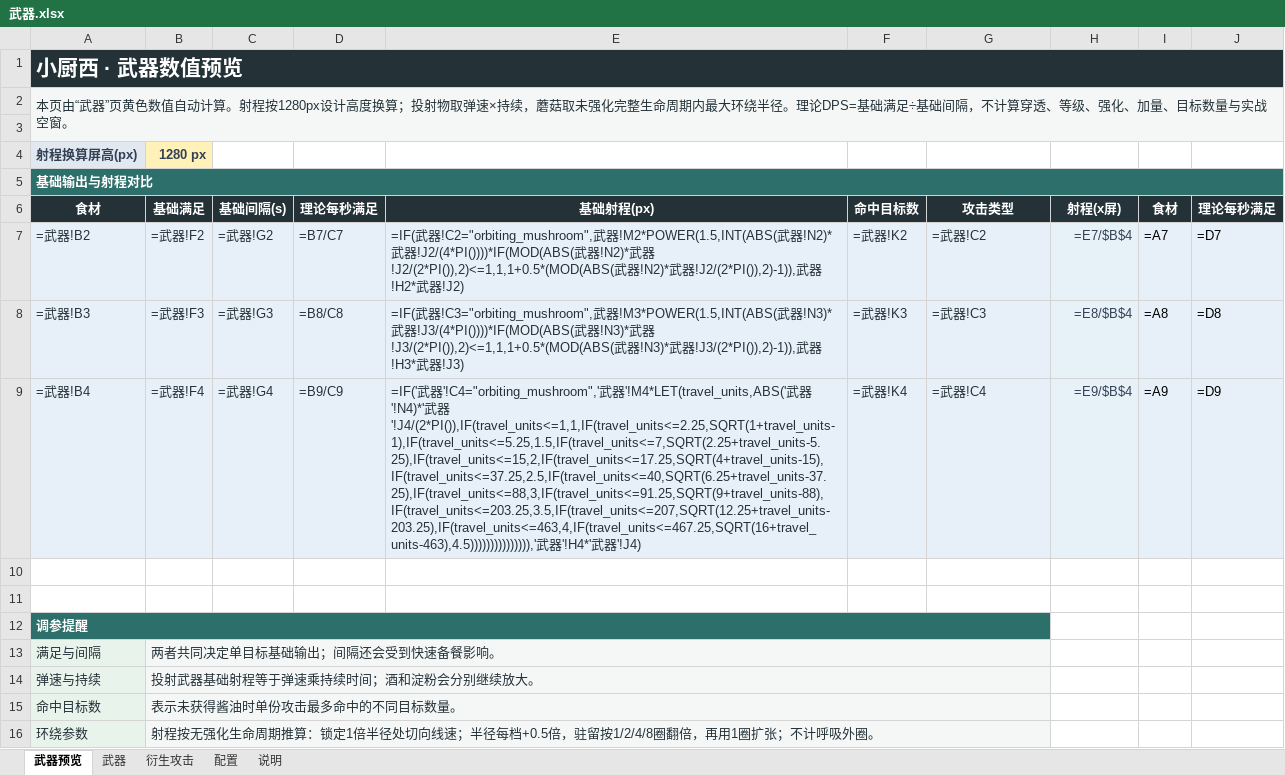
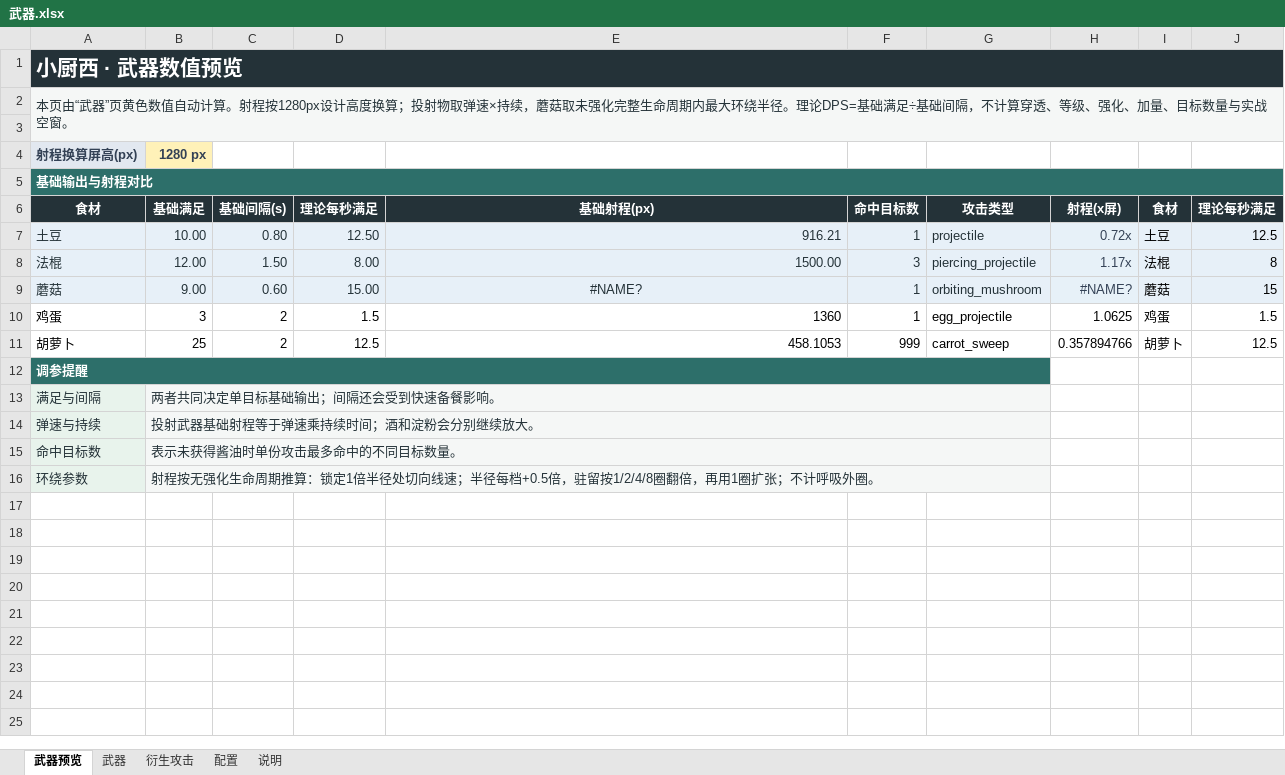
Before and after one commit to Xixi052303/Sali-project, an Excel workbook: balance_tables/武器.xlsx, sheet 武器预览, drawn as a sheet; values as stored, in another font and other column widths than the file's, no borders; formulas without a stored value are shown as written; charts and pictures not drawn; removed rows and columns are numbered as before the commit, all else as after; the diff names each change by its address in the sheet, - before the commit and + after, or states it on an @@ line.

Commit message:
新食材鸡蛋和胡萝卜
新增鸡蛋与胡萝卜完整战斗逻辑、蛋液独立衍生攻击数据、食材包装场景目录和强化联动；同步武器表、特殊食材池、回退资源、测试与策划文档。已完成 Excel 原子保存、重新打开校验、表结构校验和静态差异检查；Godot 运行测试与画面验收因缺少独立控制台程序未执行。

```diff
--- a/balance_tables/武器.xlsx (sheet 武器预览)
+++ b/balance_tables/武器.xlsx (sheet 武器预览)
-row 7: =武器!B2 | =武器!F2 | =武器!G2 | =B7/C7 | =IF(武器!C2="orbiting_mushroom",武器!M2*POWER(1.5,INT(ABS(武器!N2)*武器!J2/(4*PI())))*IF(MOD(ABS(武器!N2)*武器!J2/(2*PI()),2)<=1,1,1+0.5*(MOD(ABS(武器!N2)*武器!J2/(2*PI()),2)-1)),武器!H2*武器!J2) | =武器!K2 | =武器!C2 | =E7/$B$4 | =A7 | =D7
-row 8: =武器!B3 | =武器!F3 | =武器!G3 | =B8/C8 | =IF(武器!C3="orbiting_mushroom",武器!M3*POWER(1.5,INT(ABS(武器!N3)*武器!J3/(4*PI())))*IF(MOD(ABS(武器!N3)*武器!J3/(2*PI()),2)<=1,1,1+0.5*(MOD(ABS(武器!N3)*武器!J3/(2*PI()),2)-1)),武器!H3*武器!J3) | =武器!K3 | =武器!C3 | =E8/$B$4 | =A8 | =D8
-row 9: =武器!B4 | =武器!F4 | =武器!G4 | =B9/C9 | =IF('武器'!C4="orbiting_mushroom",'武器'!M4*LET(travel_units,ABS('武器'!N4)*'武器'!J4/(2*PI()),IF(travel_units<=1,1,IF(travel_units<=2.25,SQRT(1+travel_units-1),IF(travel_units<=5.25,1.5,IF(travel_units<=7,SQRT(2.25+travel_units-5.25),IF(travel_units<=15,2,IF(travel_units<=17.25,SQRT(4+travel_units-15),IF(travel_units<=37.25,2.5,IF(travel_units<=40,SQRT(6.25+travel_units-37.25),IF(travel_units<=88,3,IF(travel_units<=91.25,SQRT(9+travel_units-88),IF(travel_units<=203.25,3.5,IF(travel_units<=207,SQRT(12.25+travel_units-203.25),IF(travel_units<=463,4,IF(travel_units<=467.25,SQRT(16+travel_units-463),4.5))))))))))))))),'武器'!H4*'武器'!J4) | =武器!K4 | =武器!C4 | =E9/$B$4 | =A9 | =D9
-row 7: (empty)
+row 7: 土豆 | 10.00 | 0.80 | 12.50 | 916.21 | 1 | projectile | 0.72x | 土豆 | 12.5
-A7:G8 fill: none
+A7:G8 fill: #E7F0F8
-H7:H8 fill: none
+H7:H8 fill: #E7F1F8
-I7:J8 fill: none
+I7:J8 fill: #E7F0F8
-row 8: (empty)
+row 8: 法棍 | 12.00 | 1.50 | 8.00 | 1500.00 | 3 | piercing_projectile | 1.17x | 法棍 | 8
+row 9: 蘑菇 | 9.00 | 0.60 | 15.00 | #NAME? | 1 | orbiting_mushroom | #NAME? | 蘑菇 | 15
+row 10: 鸡蛋 | 3 | 2 | 1.5 | 1360 | 1 | egg_projectile | 1.0625 | 鸡蛋 | 1.5
+row 11: 胡萝卜 | 25 | 2 | 12.5 | 458.1053 | 999 | carrot_sweep | 0.357894766 | 胡萝卜 | 12.5
```
Also changed, not shown: sheet 武器, sheet 衍生攻击, sheet 配置, charts or pictures, balance_tables/普通强化.xlsx, balance_tables/特殊强化.xlsx, 47 other files.
